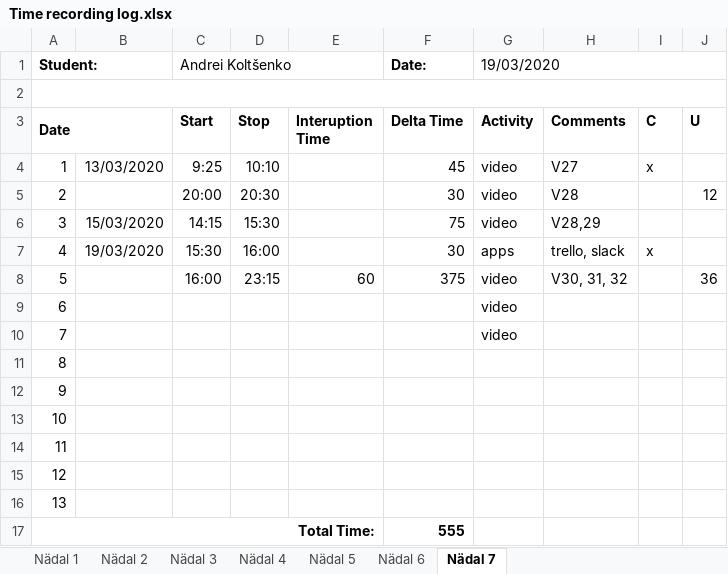
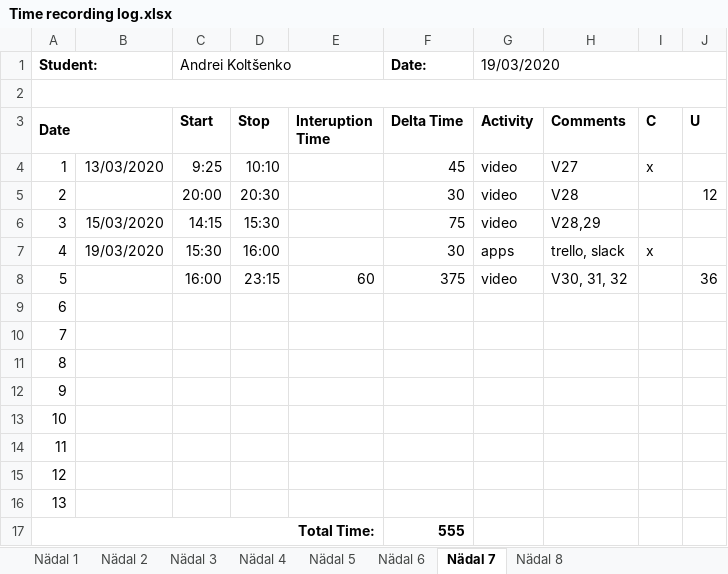
Before and after one commit to deba55er/GPVideo, an Excel workbook: Time recording log.xlsx, sheet Nädal 7, drawn as a sheet; values as stored, in another font and other column widths than the file's, no borders; the diff names each change by its address in the sheet, - before the commit and + after, or states it on an @@ line.

Commit message:
Video 32, 113 teste läksid läbi

```diff
--- a/Time recording log.xlsx (sheet Nädal 7)
+++ b/Time recording log.xlsx (sheet Nädal 7)
+sheet tab: Nädal 8
-G9:G10 (Activity): video
+G9:G10 (Activity): (empty)
```
Also changed, not shown: 40 other files.
